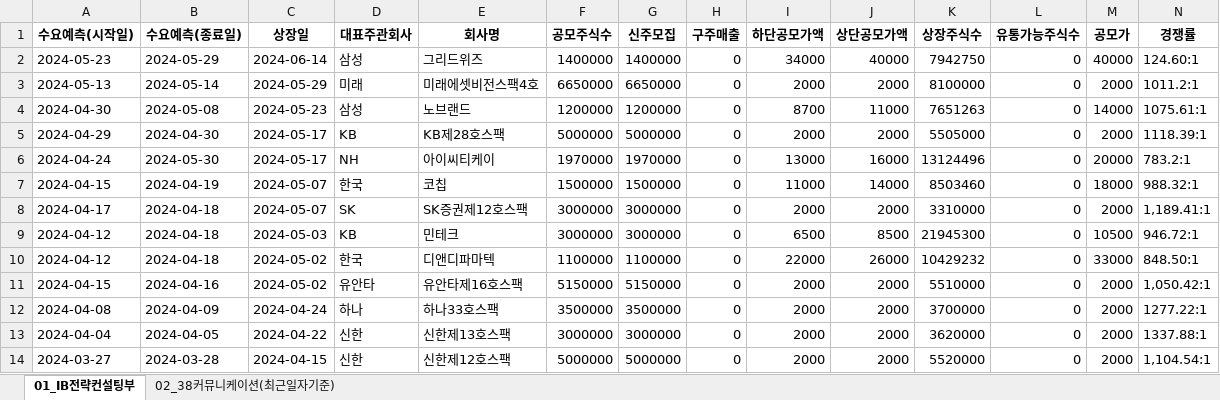
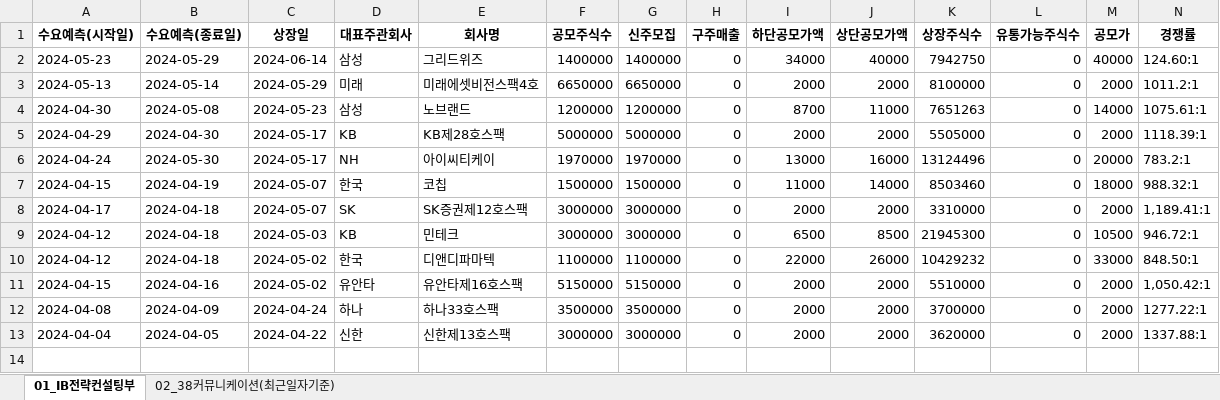
Before and after one commit to Kis-ds/IPO, an Excel workbook: datasets/ib-strategy-data.xlsx, sheet 01_IB전략컨설팅부, drawn as a sheet; only a part is shown; values as stored, in another font and other column widths than the file's, no borders; rows hold the shown columns only; the diff names each change by its address in the sheet, - before the commit and + after, or states it on an @@ line.

```diff
--- a/datasets/ib-strategy-data.xlsx (sheet 01_IB전략컨설팅부)
+++ b/datasets/ib-strategy-data.xlsx (sheet 01_IB전략컨설팅부)
-row 14: 2024-03-27 | 2024-03-28 | 2024-04-15 | 신한 | 신한제12호스팩 | 5000000 | 5000000 | 0 | 2000 | 2000 | 5520000 | 0 | 2000 | 1,104.54:1
```
Also changed, not shown: sheet 02_38커뮤니케이션(최근일자기준), datasets/corporate-finance-data.xlsx, datasets/form1.xlsx, 4 other files.
